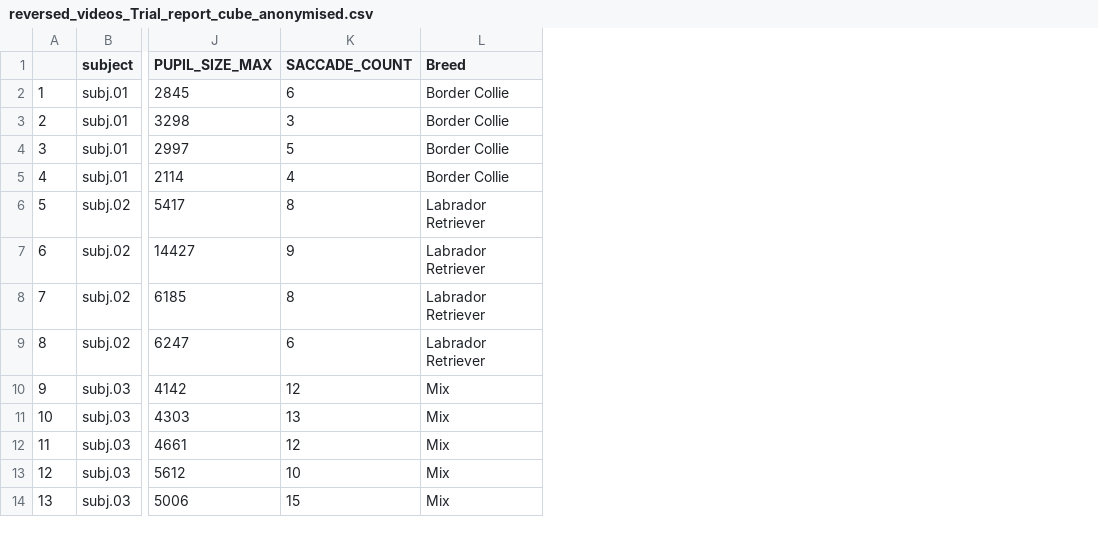
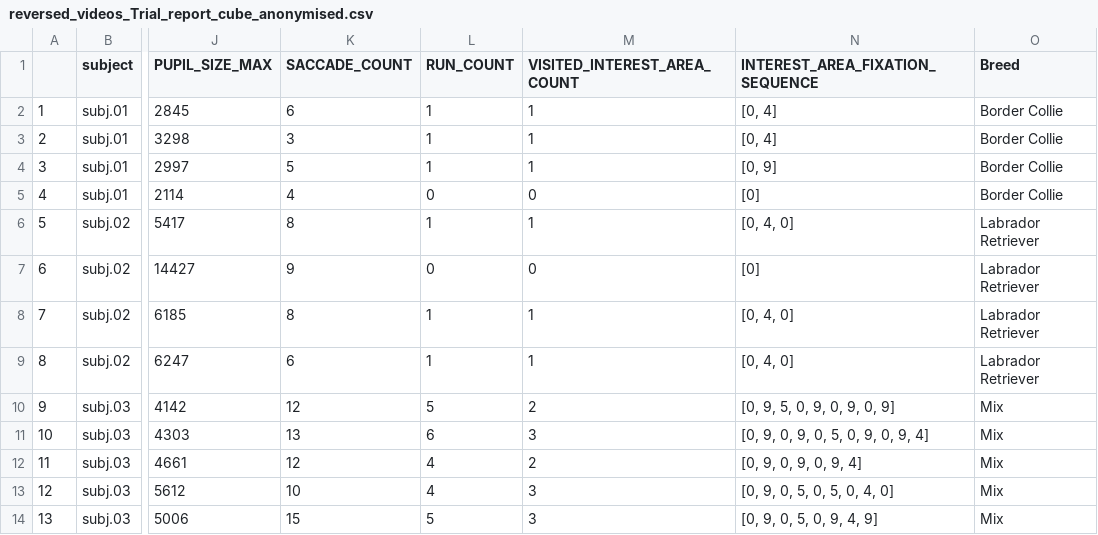
Before and after one commit to cvoelter/dog_animacy_perception, a CSV file: data/reversed_videos_Trial_report_cube_anonymised.csv, drawn as a sheet; only a part is shown, gaps mark what is left out; the diff names each change by its address in the sheet, - before the commit and + after, or states it on an @@ line.

Commit message:
first revision (including additional plots and addition of session number as control predictor in GAMMS)

```diff
--- a/data/reversed_videos_Trial_report_cube_anonymised.csv
+++ b/data/reversed_videos_Trial_report_cube_anonymised.csv
+column L (RUN_COUNT), rows 2-14: 1 | 1 | 1 | 0 | 1 | 0 | 1 | 1 | 5 | 6 | 4 | 4 | 5
+column M (VISITED_INTEREST_AREA_COUNT), rows 2-14: 1 | 1 | 1 | 0 | 1 | 0 | 1 | 1 | 2 | 3 | 2 | 3 | 3
+column N (INTEREST_AREA_FIXATION_SEQUENCE), rows 2-14: [0, 4] | [0, 4] | [0, 9] | [0] | [0, 4, 0] | [0] | [0, 4, 0] | [0, 4, 0] | [0, 9, 5, 0, 9, 0, 9, 0, 9] | [0, 9, 0, 9, 0, 5, 0, 9, 0, 9, 4] | [0, 9, 0, 9, 0, 9, 4] | [0, 9, 0, 5, 0, 5, 0, 4, 0] | [0, 9, 0, 5, 0, 9, 4, 9]
```
Also changed, not shown: saves/trial_descriptives_cube.csv, 58 other files.
